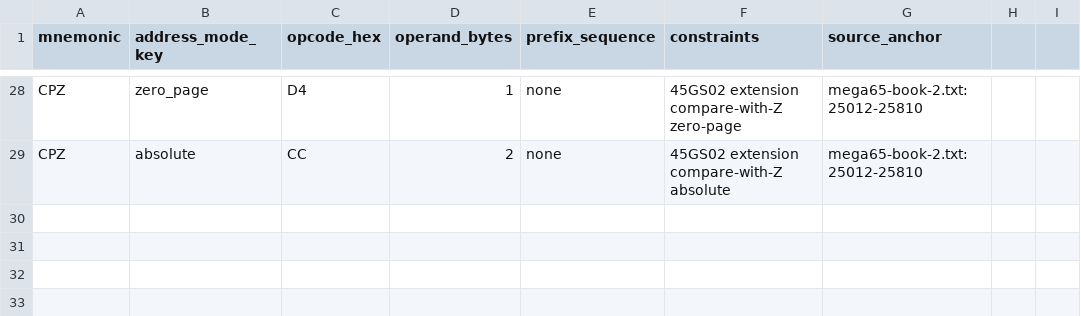
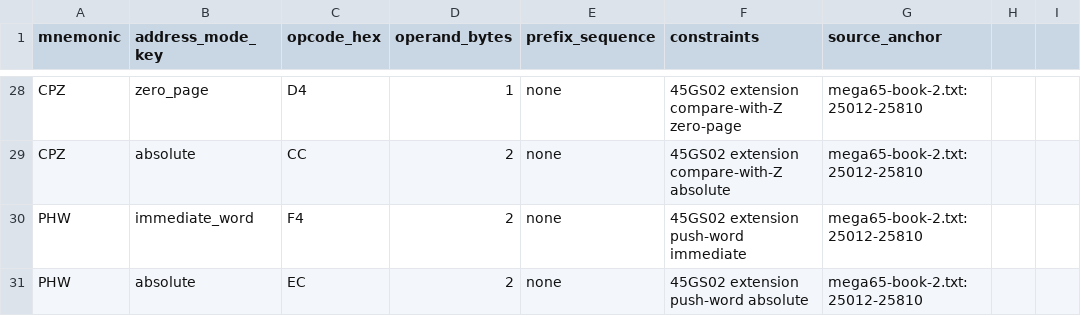
Before and after one commit to pig-games/asm485, a CSV file: documentation/45gs02/opcode_dataset_v0_1.csv, drawn as a sheet; only a part is shown, gaps mark what is left out; the diff names each change by its address in the sheet, - before the commit and + after, or states it on an @@ line.

Commit message:
Add 45GS02 PHW instruction support
Implement PHW immediate-word and absolute forms in m45gs02 operand resolution and encoding.

Add handler tests, curated dataset entries, and a PHW example with generated references.

```diff
--- a/documentation/45gs02/opcode_dataset_v0_1.csv
+++ b/documentation/45gs02/opcode_dataset_v0_1.csv
+row 30: PHW | immediate_word | F4 | 2 | none | 45GS02 extension push-word immediate | mega65-book-2.txt:25012-25810
+row 31: PHW | absolute | EC | 2 | none | 45GS02 extension push-word absolute | mega65-book-2.txt:25012-25810
```
Also changed, not shown: 3 other files.
